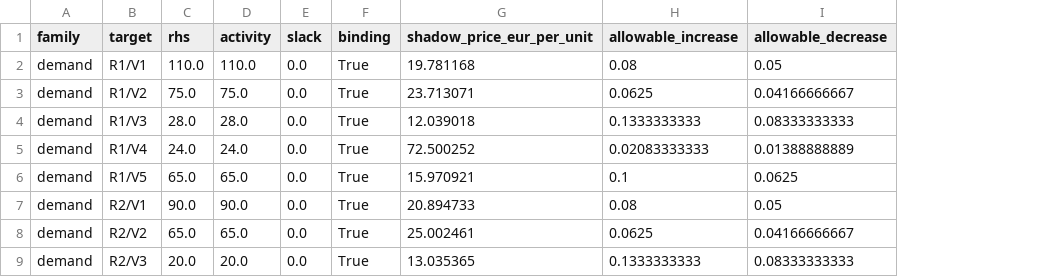
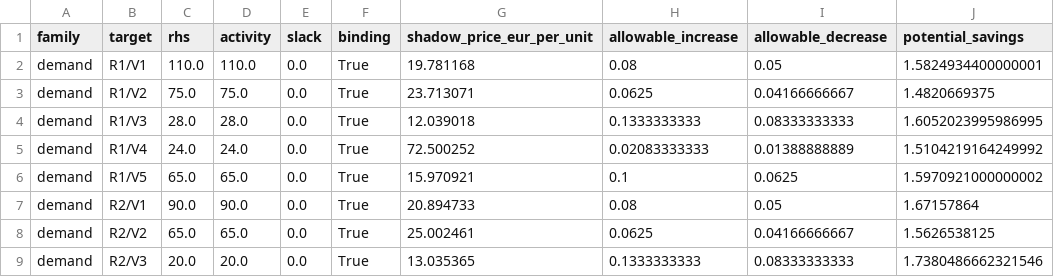
Before and after one commit to l67089/DMO-Project-1-Baseline-Problem---Group-11, a CSV file: results/dual/shadow_prices.csv, drawn as a sheet; only a part is shown; the diff names each change by its address in the sheet, - before the commit and + after, or states it on an @@ line.

Commit message:
feat: Enhance dual analysis and sensitivity reporting
- Introduced a new Excel file for alternative data input.
- Updated README to clarify fleet capacity handling and added sensitivity analysis details.
- Modified dual_analysis.py to calculate potential savings based on allowable increases.
- Enhanced main.py to include objective sensitivity reporting.
- Updated model_data.py to read fleet capacity directly from Excel and removed redundant calculations.
- Adjusted optimization.py to report objective coefficient ranges alongside RHS ranges.
- Added new reporting function for objective sensitivity and updated CSV outputs accordingly.
- Updated shadow_prices.csv to include potential savings.
- Created objective_coefficients.csv to report sensitivity of shipment costs.

```diff
--- a/results/dual/shadow_prices.csv
+++ b/results/dual/shadow_prices.csv
+column J (potential_savings), rows 2-9: 1.5824934400000001 | 1.4820669375 | 1.6052023995986995 | 1.5104219164249992 | 1.5970921000000002 | 1.67157864 | 1.5626538125 | 1.7380486662321546
```
Also changed, not shown: 8 other files.
